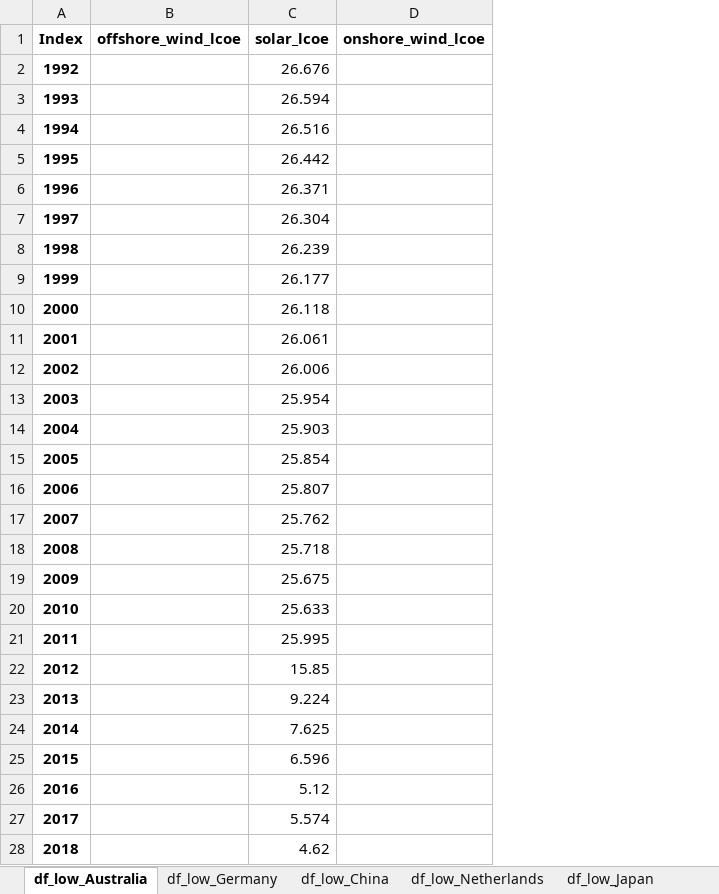
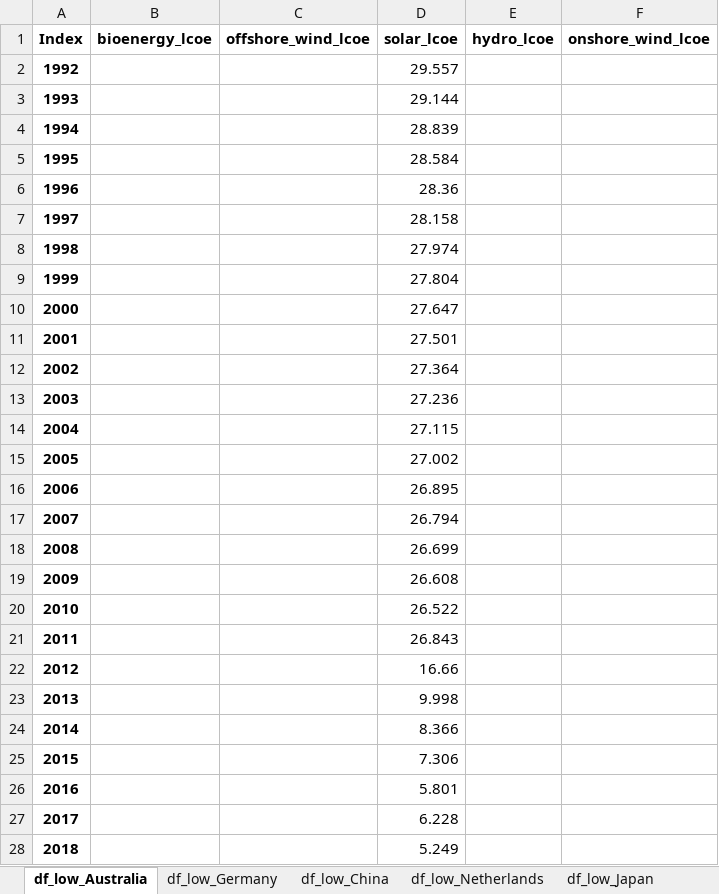
Before and after one commit to MTZun97/master-thesis-public, an Excel workbook: src/data/lcoh_data.xlsx, sheet df_low_Australia, drawn as a sheet; only a part is shown; values as stored, in another font and other column widths than the file's, no borders; addresses are those after the commit; the diff covers the shown part only; the diff names each change by its address in the sheet, - before the commit and + after, or states it on an @@ line.

```diff
--- a/src/data/lcoh_data.xlsx (sheet df_low_Australia)
+++ b/src/data/lcoh_data.xlsx (sheet df_low_Australia)
+column B (bioenergy_lcoe), empty
+column E (hydro_lcoe), empty
-D2 (solar_lcoe): 26.676
+D2 (solar_lcoe): 29.557
-D3 (solar_lcoe): 26.594
+D3 (solar_lcoe): 29.144
-D4 (solar_lcoe): 26.516
+D4 (solar_lcoe): 28.839
-D5 (solar_lcoe): 26.442
+D5 (solar_lcoe): 28.584
-D6 (solar_lcoe): 26.371
+D6 (solar_lcoe): 28.36
-D7 (solar_lcoe): 26.304
+D7 (solar_lcoe): 28.158
-D8 (solar_lcoe): 26.239
+D8 (solar_lcoe): 27.974
-D9 (solar_lcoe): 26.177
+D9 (solar_lcoe): 27.804
-D10 (solar_lcoe): 26.118
+D10 (solar_lcoe): 27.647
-D11 (solar_lcoe): 26.061
+D11 (solar_lcoe): 27.501
-D12 (solar_lcoe): 26.006
+D12 (solar_lcoe): 27.364
-D13 (solar_lcoe): 25.954
+D13 (solar_lcoe): 27.236
-D14 (solar_lcoe): 25.903
+D14 (solar_lcoe): 27.115
-D15 (solar_lcoe): 25.854
+D15 (solar_lcoe): 27.002
-D16 (solar_lcoe): 25.807
+D16 (solar_lcoe): 26.895
-D17 (solar_lcoe): 25.762
+D17 (solar_lcoe): 26.794
-D18 (solar_lcoe): 25.718
+D18 (solar_lcoe): 26.699
-D19 (solar_lcoe): 25.675
+D19 (solar_lcoe): 26.608
-D20 (solar_lcoe): 25.633
+D20 (solar_lcoe): 26.522
-D21 (solar_lcoe): 25.995
+D21 (solar_lcoe): 26.843
-D22 (solar_lcoe): 15.85
+D22 (solar_lcoe): 16.66
-D23 (solar_lcoe): 9.224
+D23 (solar_lcoe): 9.998
-D24 (solar_lcoe): 7.625
+D24 (solar_lcoe): 8.366
-D25 (solar_lcoe): 6.596
+D25 (solar_lcoe): 7.306
-D26 (solar_lcoe): 5.12
+D26 (solar_lcoe): 5.801
-D27 (solar_lcoe): 5.574
+D27 (solar_lcoe): 6.228
-D28 (solar_lcoe): 4.62
+D28 (solar_lcoe): 5.249
```
Also changed, not shown: 32 edited cells elsewhere in this sheet, sheet df_high_China, sheet df_high_Spain, sheet df_low_Spain, sheet df_low_United Kingdom, sheet df_low_China, sheet df_high_United States, 17 more sheets, other sheet tabs, 2 other files.
